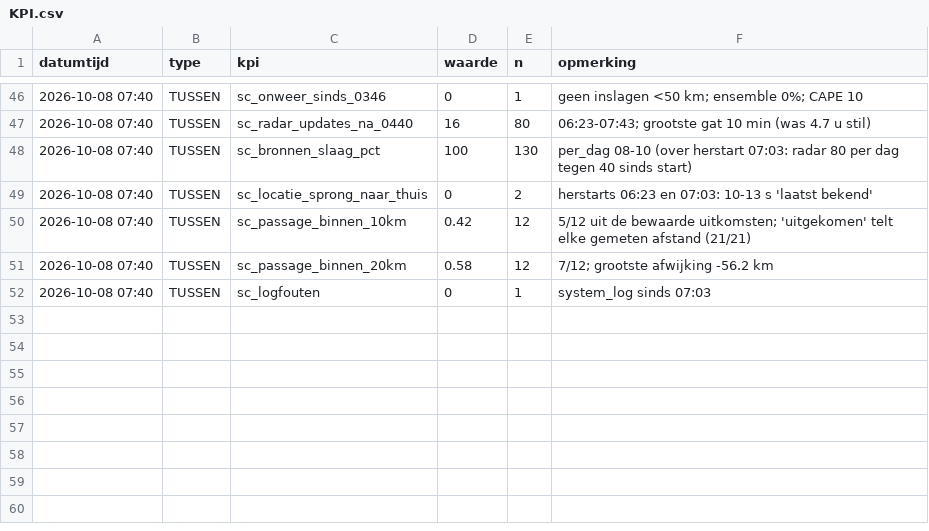
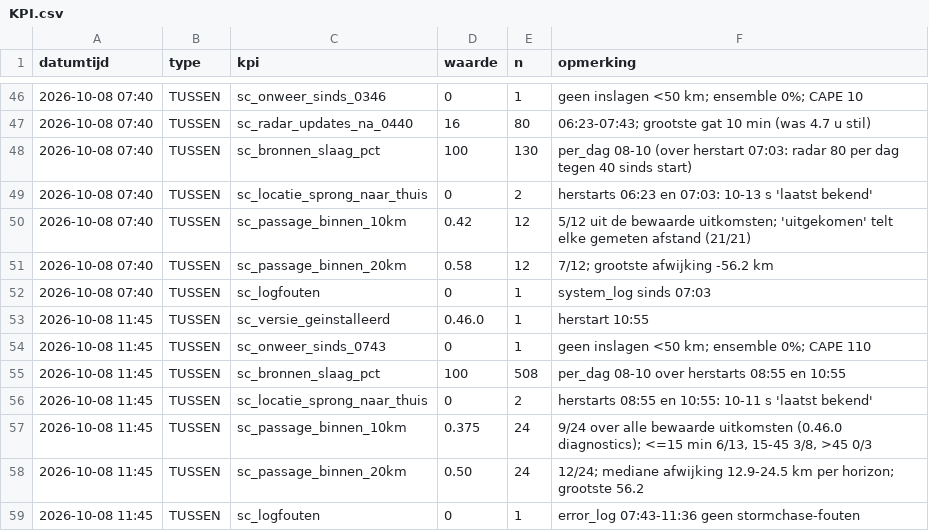
Before and after one commit to Roedie84/StormchaseNL, a CSV file: KPI.csv, drawn as a sheet; only a part is shown, gaps mark what is left out; the diff names each change by its address in the sheet, - before the commit and + after, or states it on an @@ line.

```diff
--- a/KPI.csv
+++ b/KPI.csv
+row 53: 2026-10-08 11:45 | TUSSEN | sc_versie_geinstalleerd | 0.46.0 | 1 | herstart 10:55
+row 54: 2026-10-08 11:45 | TUSSEN | sc_onweer_sinds_0743 | 0 | 1 | geen inslagen <50 km; ensemble 0%; CAPE 110
+row 55: 2026-10-08 11:45 | TUSSEN | sc_bronnen_slaag_pct | 100 | 508 | per_dag 08-10 over herstarts 08:55 en 10:55
+row 56: 2026-10-08 11:45 | TUSSEN | sc_locatie_sprong_naar_thuis | 0 | 2 | herstarts 08:55 en 10:55: 10-11 s 'laatst bekend'
+row 57: 2026-10-08 11:45 | TUSSEN | sc_passage_binnen_10km | 0.375 | 24 | 9/24 over alle bewaarde uitkomsten (0.46.0 diagnostics); <=15 min 6/13, 15-45 3/8, >45 0/3
+row 58: 2026-10-08 11:45 | TUSSEN | sc_passage_binnen_20km | 0.50 | 24 | 12/24; mediane afwijking 12.9-24.5 km per horizon; grootste 56.2
+row 59: 2026-10-08 11:45 | TUSSEN | sc_logfouten | 0 | 1 | error_log 07:43-11:36 geen stormchase-fouten
```
Also changed, not shown: 3 other files.
